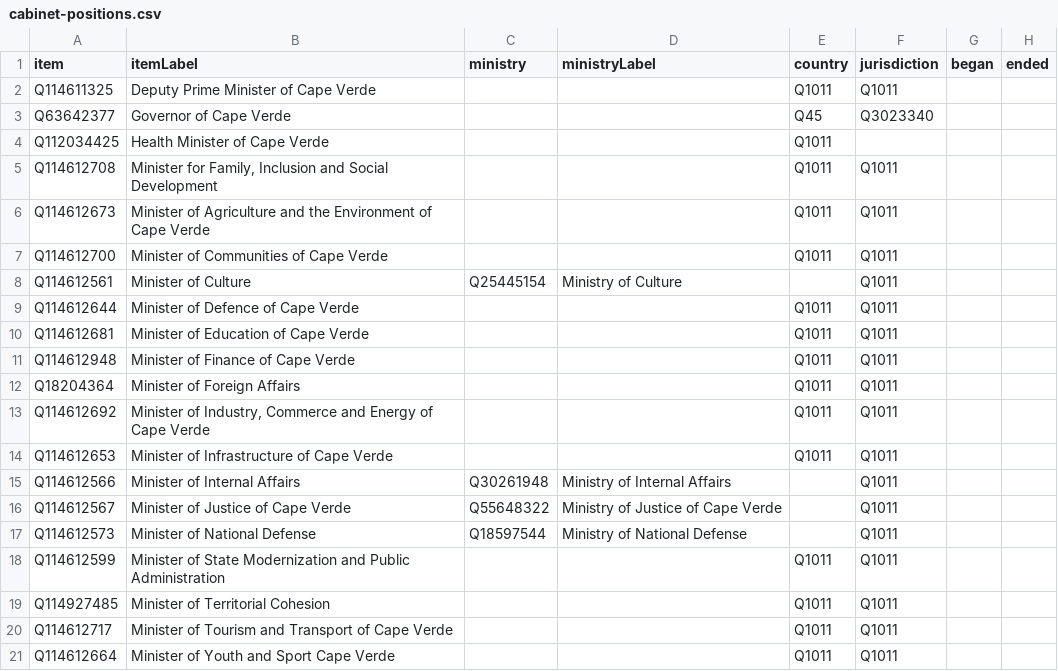
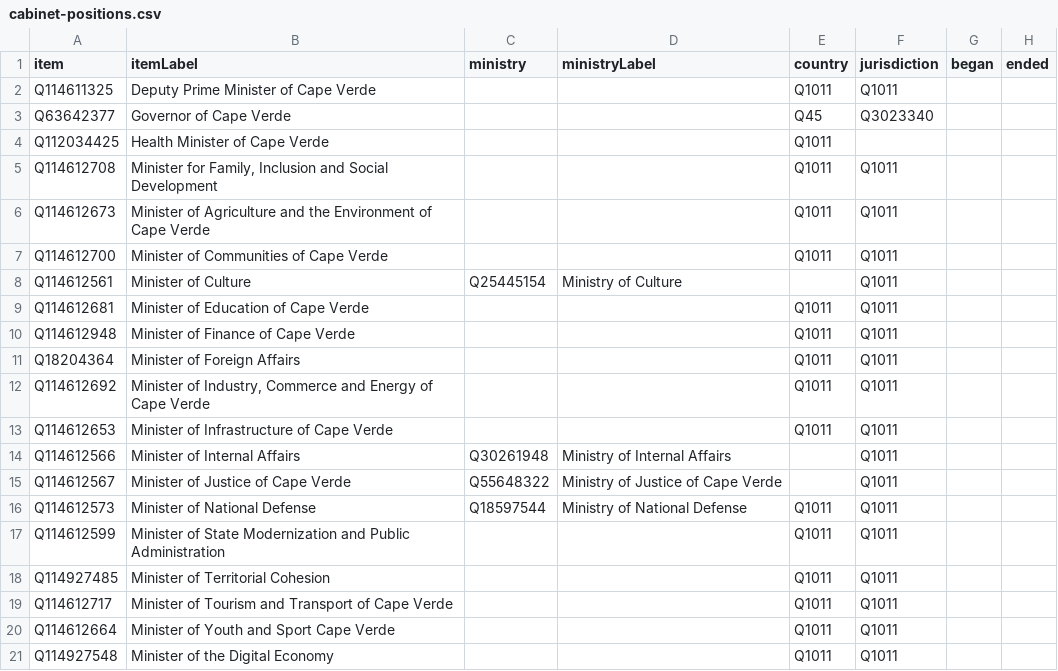
Before and after one commit to every-politician-scrapers/cabo-verde, a CSV file: wikidata/results/cabinet-positions.csv, drawn as a sheet; only a part is shown; the shorter side is filled out with more unchanged rows.

```diff
--- a/wikidata/results/cabinet-positions.csv
+++ b/wikidata/results/cabinet-positions.csv
@@ -8,3 +8,2 @@ Q114612700,Minister of Communities of Cape Verde,,,Q1011,Q1011,,
 Q114612561,Minister of Culture,Q25445154,Ministry of Culture,,Q1011,,
-Q114612644,Minister of Defence of Cape Verde,,,Q1011,Q1011,,
 Q114612681,Minister of Education of Cape Verde,,,Q1011,Q1011,,
@@ -16,3 +15,3 @@ Q114612566,Minister of Internal Affairs,Q30261948,Ministry of Internal Affairs,,
 Q114612567,Minister of Justice of Cape Verde,Q55648322,Ministry of Justice of Cape Verde,,Q1011,,
-Q114612573,Minister of National Defense,Q18597544,Ministry of National Defense,,Q1011,,
+Q114612573,Minister of National Defense,Q18597544,Ministry of National Defense,Q1011,Q1011,,
 Q114612599,Minister of State Modernization and Public Administration,,,Q1011,Q1011,,
```
Also changed, not shown: wikidata/results/current-cabinet.csv.
